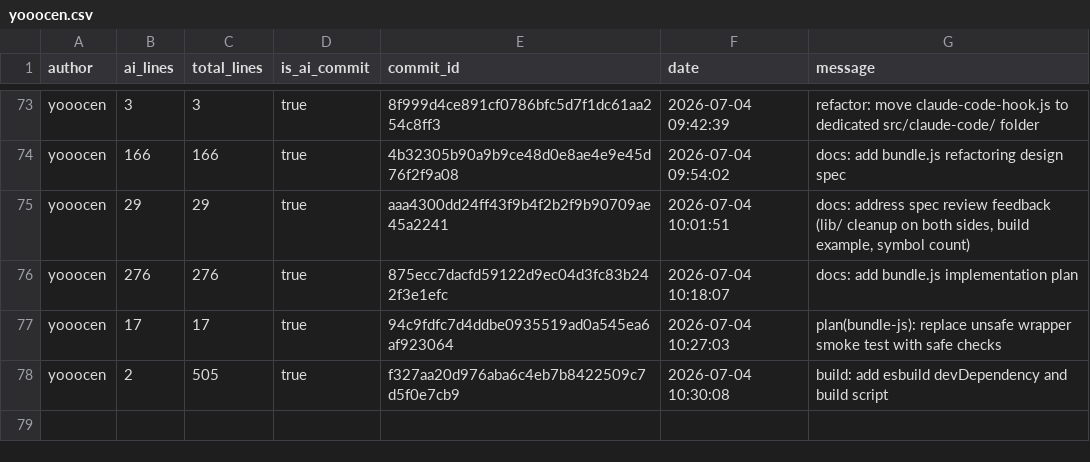
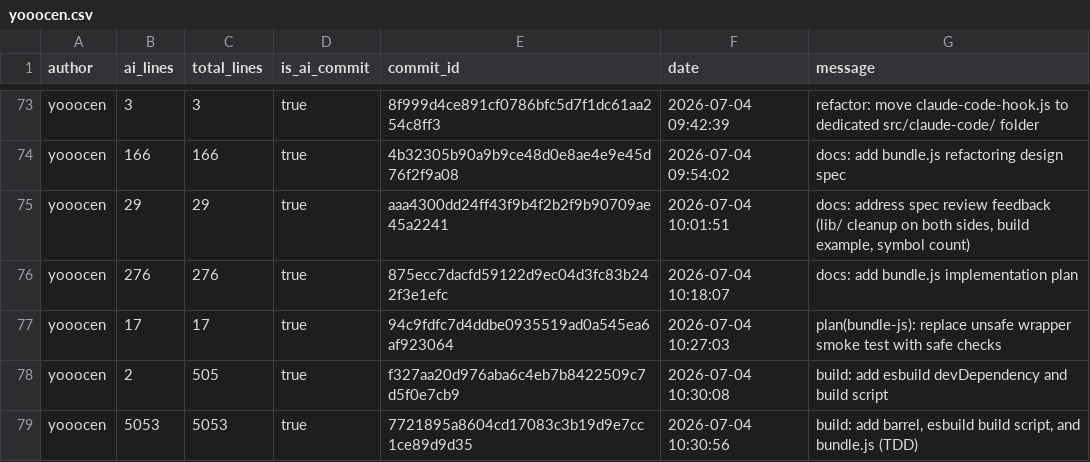
Before and after one commit to JohnJAS/git-code-tracker, a CSV file: .ai-tracking/yooocen.csv, drawn as a sheet; only a part is shown, gaps mark what is left out; the diff names each change by its address in the sheet, - before the commit and + after, or states it on an @@ line.

Commit message:
build: add barrel, esbuild build script, and bundle.js (TDD)
- src/index.js: barrel re-exporting 7 public symbols
- scripts/build.js: single esbuild.build writing to both skill dirs
- test/bundle.test.js: verifies bundle exports all 7 symbols
- .opencode|claude/skills/ai-code-tracker/scripts/bundle.js: built artifacts

esbuild inlines all relative dynamic imports; only node: builtins
remain as runtime imports. Both targets byte-identical.

Task 2 of bundle.js plan.

[custom]

```diff
--- a/.ai-tracking/yooocen.csv
+++ b/.ai-tracking/yooocen.csv
+row 79: yooocen | 5053 | 5053 | true | 7721895a8604cd17083c3b19d9e7cc1ce89d9d35 | 2026-07-04 10:30:56 | build: add barrel, esbuild build script, and bundle.js (TDD)
```
